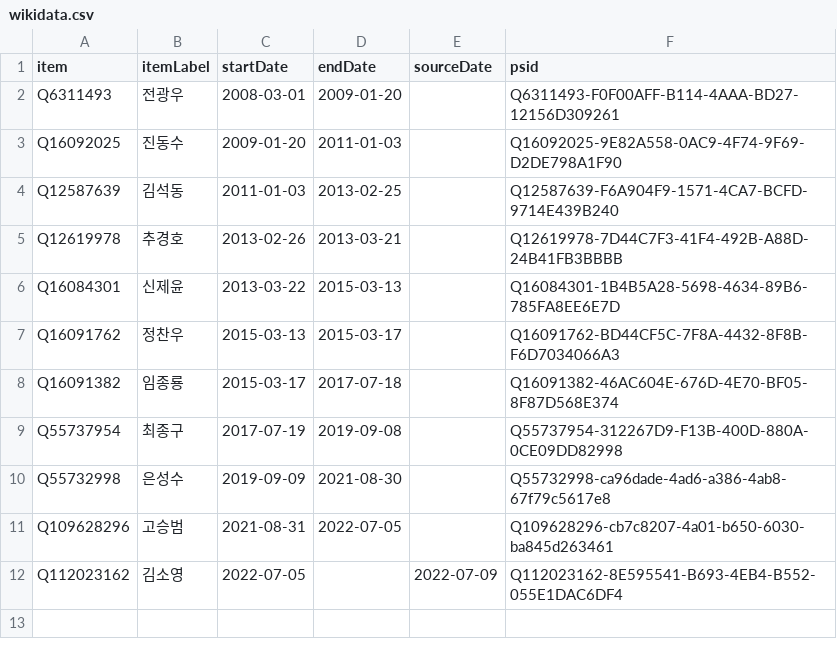
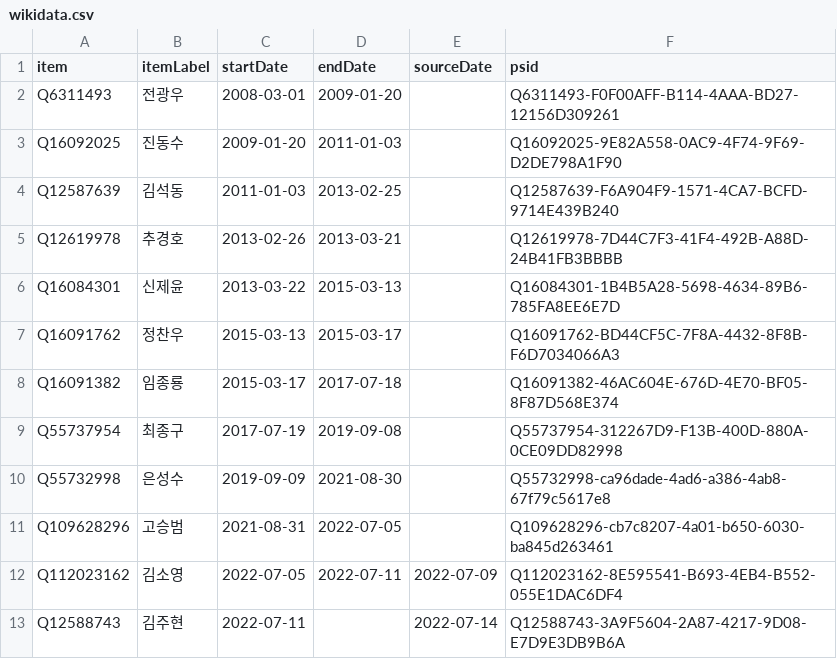
Before and after one commit to every-politician-scrapers/south-korea-ministers, a CSV file: sources/wpoffice/financial-services-kowiki/wikidata.csv, drawn as a sheet.

Commit message:
Compare external sources to Wikidata

```diff
--- a/sources/wpoffice/financial-services-kowiki/wikidata.csv
+++ b/sources/wpoffice/financial-services-kowiki/wikidata.csv
@@ -11,2 +11,3 @@ Q55732998,은성수,2019-09-09,2021-08-30,,Q55732998-ca96dade-4ad6-a386-4ab8-67f
 Q109628296,고승범,2021-08-31,2022-07-05,,Q109628296-cb7c8207-4a01-b650-6030-ba845d263461
-Q112023162,김소영,2022-07-05,,2022-07-09,Q112023162-8E595541-B693-4EB4-B552-055E1DAC6DF4
+Q112023162,김소영,2022-07-05,2022-07-11,2022-07-09,Q112023162-8E595541-B693-4EB4-B552-055E1DAC6DF4
+Q12588743,김주현,2022-07-11,,2022-07-14,Q12588743-3A9F5604-2A87-4217-9D08-E7D9E3DB9B6A
```
Also changed, not shown: sources/wpoffice/financial-services-kowiki/scraped.csv.
